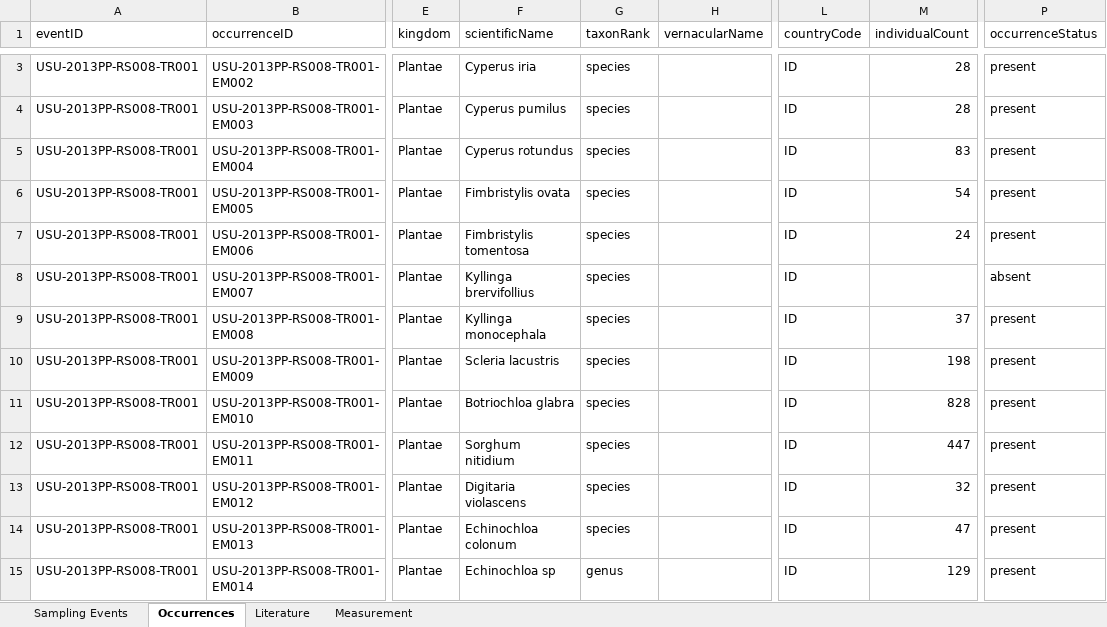
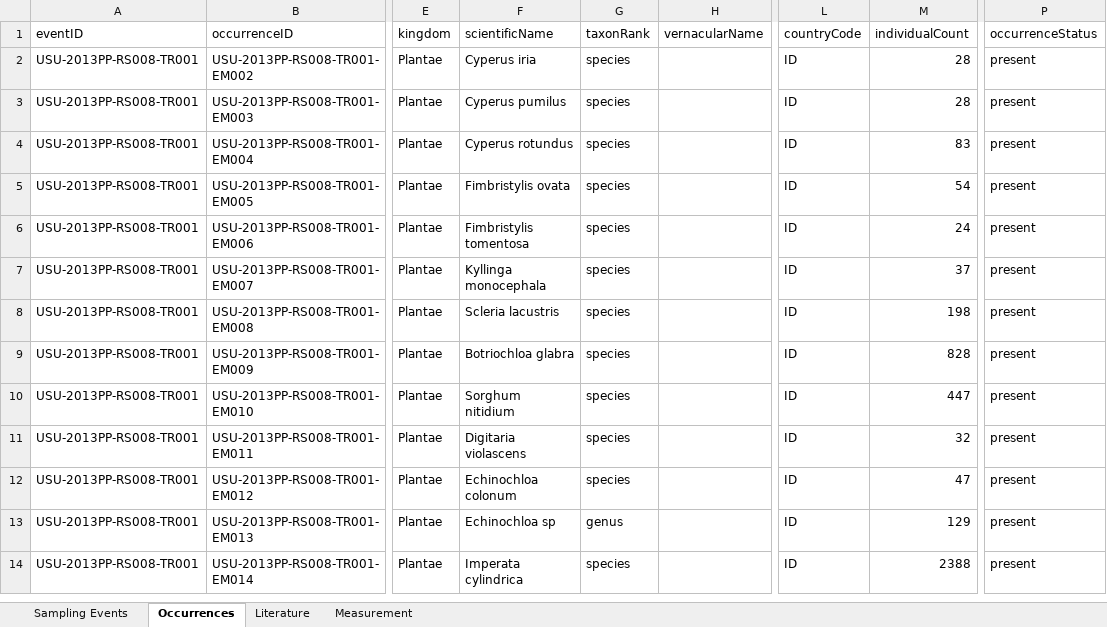
Before and after one commit to rahmianugraha/biodiverskripsi, an Excel workbook: input_xlsx/RS-2018-12-24.xlsx, sheet Occurrences, drawn as a sheet; only a part is shown, gaps mark what is left out; values as stored, in another font and other column widths than the file's, no cell formats; addresses are those after the commit; the diff covers the shown part only; the diff names each change by its address in the sheet, - before the commit and + after, or states it on an @@ line.

```diff
--- a/input_xlsx/RS-2018-12-24.xlsx (sheet Occurrences)
+++ b/input_xlsx/RS-2018-12-24.xlsx (sheet Occurrences)
-F7 (scientificName): Kyllinga brervifollius
+F7 (scientificName): Kyllinga monocephala
-M7 (individualCount): (empty)
+M7 (individualCount): 37
-P7 (occurrenceStatus): absent
+P7 (occurrenceStatus): present
-F8 (scientificName): Kyllinga monocephala
+F8 (scientificName): Scleria lacustris
-M8 (individualCount): 37
+M8 (individualCount): 198
-F9 (scientificName): Scleria lacustris
+F9 (scientificName): Botriochloa glabra
-M9 (individualCount): 198
+M9 (individualCount): 828
-F10 (scientificName): Botriochloa glabra
+F10 (scientificName): Sorghum nitidium
-M10 (individualCount): 828
+M10 (individualCount): 447
-F11 (scientificName): Sorghum nitidium
+F11 (scientificName): Digitaria violascens
-M11 (individualCount): 447
+M11 (individualCount): 32
-F12 (scientificName): Digitaria violascens
+F12 (scientificName): Echinochloa colonum
-M12 (individualCount): 32
+M12 (individualCount): 47
-F13 (scientificName): Echinochloa colonum
+F13 (scientificName): Echinochloa sp
-G13 (taxonRank): species
+G13 (taxonRank): genus
-M13 (individualCount): 47
+M13 (individualCount): 129
-F14 (scientificName): Echinochloa sp
+F14 (scientificName): Imperata cylindrica
-G14 (taxonRank): genus
+G14 (taxonRank): species
-M14 (individualCount): 129
+M14 (individualCount): 2388
```
Also changed, not shown: 66 removed rows and 158 edited cells elsewhere in this sheet, cell formats, input_xlsx/RS_2018-11-24.xlsx, input_xlsx/RS_2018-12-08.xlsx, 2 other files.
